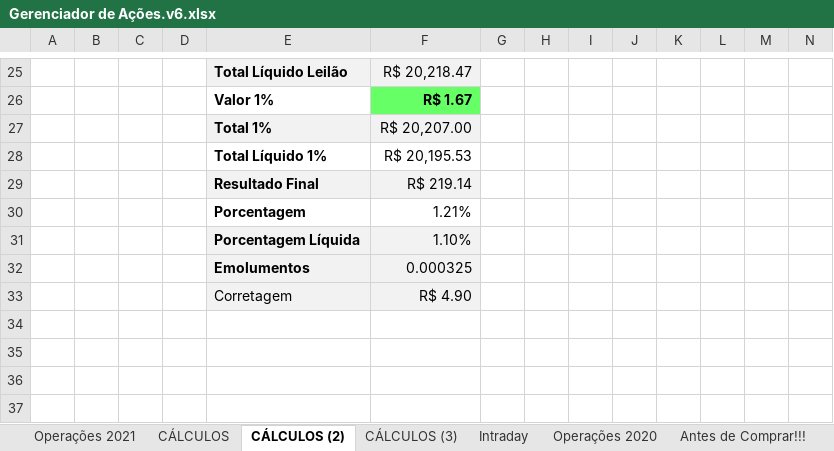
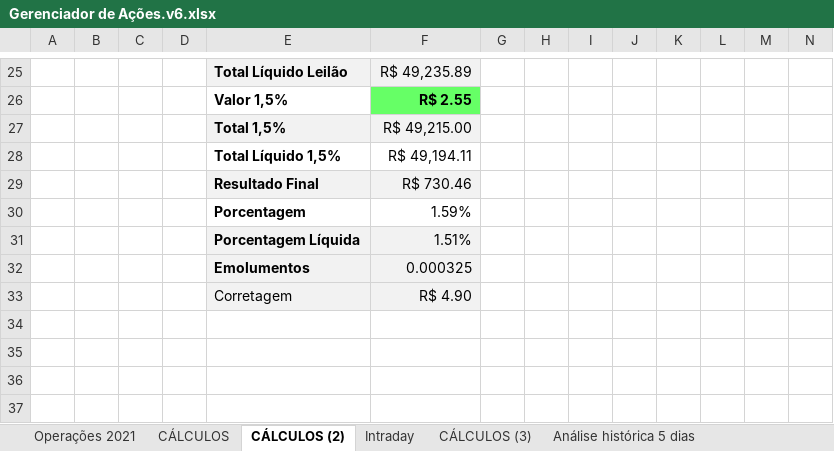
Before and after one commit to alexandre-esmeraldo/StockManager, an Excel workbook: Gerenciador de Ações.v6.xlsx, sheet CÁLCULOS (2), drawn as a sheet; only a part is shown, gaps mark what is left out; values as stored, in another font and other column widths than the file's, no borders; conditional formats not drawn; removed rows and columns are numbered as before the commit, all else as after; rows hold the shown columns only; the diff covers the shown part only; the diff names each change by its address in the sheet, - before the commit and + after, or states it on an @@ line.

```diff
--- a/Gerenciador de Ações.v6.xlsx (sheet CÁLCULOS (2))
+++ b/Gerenciador de Ações.v6.xlsx (sheet CÁLCULOS (2))
+sheet tab: Análise histórica 5 dias
@@ sheet tab order changed: Operações 2021 | CÁLCULOS | CÁLCULOS (2) | Intraday | CÁLCULOS (3) | Análise histórica 5 dias @@
-F25: R$ 20,218.47
+F25: R$ 49,235.89
-row 26:  |  |  |  | Valor 1% | R$ 1.67
-row 27:  |  |  |  | Total 1% | R$ 20,207.00
-row 28:  |  |  |  | Total Líquido 1% | R$ 20,195.53
+row 26:  |  |  |  | Valor 1,5% | R$ 2.55
+row 27:  |  |  |  | Total 1,5% | R$ 49,215.00
+row 28:  |  |  |  | Total Líquido 1,5% | R$ 49,194.11
-F29: R$ 219.14
+F29: R$ 730.46
-F30: 1.21%
+F30: 1.59%
-F31: 1.10%
+F31: 1.51%
```
Also changed, not shown: 4 added rows, 4 removed rows and 24 edited cells elsewhere in this sheet, sheet Intraday, sheet CÁLCULOS (3), sheet CÁLCULOS, 16 other files.
